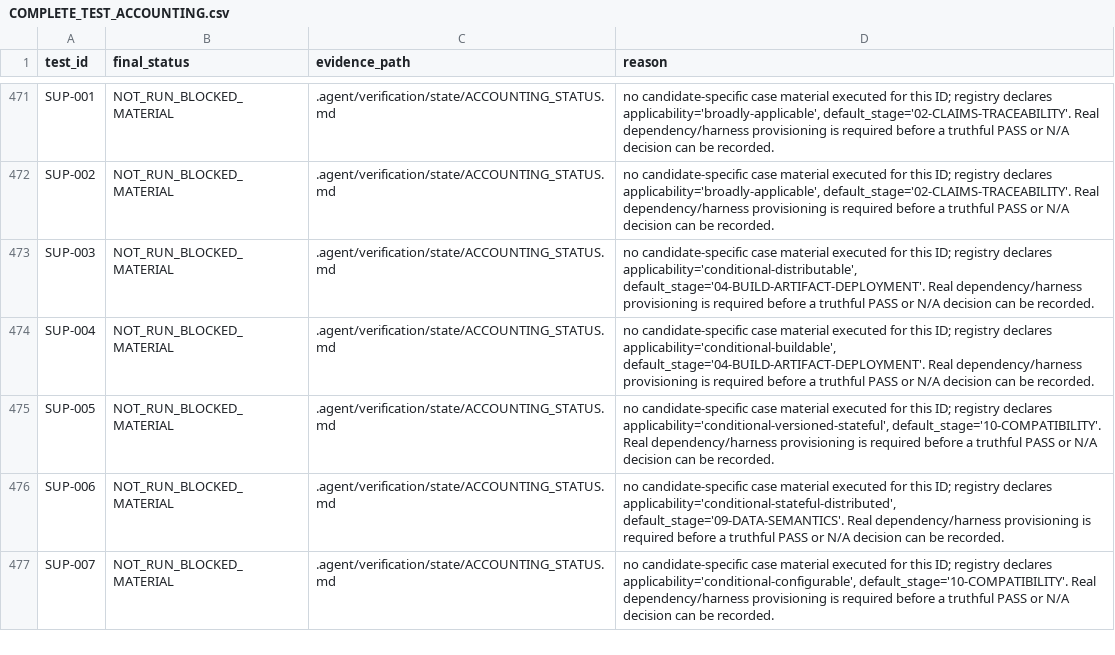
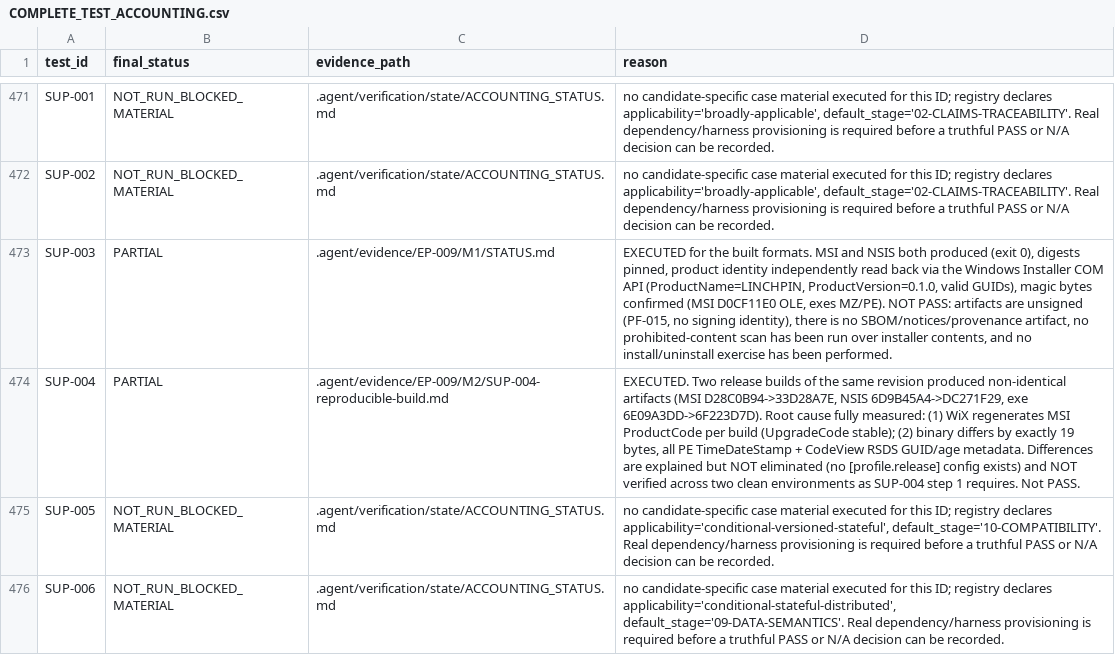
Before and after one commit to dominator509/linchpin-graphlock, a CSV file: .agent/verification/reports/COMPLETE_TEST_ACCOUNTING.csv, drawn as a sheet; only a part is shown, gaps mark what is left out; the shorter side is filled out with more unchanged rows.

Commit message:
test(EP-009/M2): execute SUP-003/SUP-004 artifact gates; find non-reproducible builds
First registry IDs with genuinely executed evidence. Both recorded PARTIAL --
neither meets its pass criteria, and neither is claimed as PASS.

SUP-004 (Reproducible Build): EXECUTED, result NOT byte-identical.
Two `sh scripts/build.sh` runs of the same revision (exit 0 both) produced:
  MSI  D28C0B94...1784E 3002368 B -> 33D28A7E...655F2 3018752 B
  NSIS 6D9B45A4...75081 1964747 B -> DC271F29...3408E 1980959 B
  exe  6E09A3DD...D2A1  8689664 B -> 6F223D7D...CA1D6  8735744 B

Root cause measured, not inferred:
1. WiX regenerates the MSI ProductCode per build. Read back via the Windows
   Installer COM API: UpgradeCode {F521FA25-...} is stable, ProductCode moved
   {A65DA36B-...} -> {84F7C145-...}. MSI File table shows the payload itself
   grew 46080 B, so the difference is the binary, not container metadata.
2. Isolating the binary: builds D and F were the SAME size (8651264 B) with
   different digests. A byte diff shows exactly 19 differing bytes:
   offset 0xF0 = PE TimeDateStamp, three .rdata copies 28 B apart, and the
   16-byte CodeView RSDS block (PDB GUID + age) at 0x66C140.
   No code, data, import or symbol difference.

So every difference is explained, but not eliminated: the repository has no
[profile.release] section at all, so timestamp/PDB normalization is unset, and
SUP-004 step 1 (two clean environments) was not met -- single host only.
Not PASS. Downstream exact-artifact gates are BLOCKED_PREREQUISITE on this.

SUP-003 (Packaging & Distribution): EXECUTED for built formats, PARTIAL.
MSI and NSIS both produce; digests pinned; product identity independently read
back (ProductName=LINCHPIN, ProductVersion=0.1.0); magic bytes confirmed.
Missing for PASS: signing (PF-015), SBOM/notices/provenance, prohibited-content
scan of installer contents, and an install/uninstall exercise.

Accounting now 484/484 with 482 NOT_RUN_BLOCKED_MATERIAL + 2 PARTIAL.
harness-accounting.sh exit 0. Still zero PASS.

Evidence:
  .agent/evidence/EP-009/M2/SUP-004-reproducible-build.md
  .agent/evidence/EP-009/M2/sup-004-raw-evidence.txt
  .agent/verification/state/CASE_RESULTS.json

```diff
--- a/.agent/verification/reports/COMPLETE_TEST_ACCOUNTING.csv
+++ b/.agent/verification/reports/COMPLETE_TEST_ACCOUNTING.csv
@@ -472,4 +472,4 @@ SUP-001,NOT_RUN_BLOCKED_MATERIAL,.agent/verification/state/ACCOUNTING_STATUS.md,
 SUP-002,NOT_RUN_BLOCKED_MATERIAL,.agent/verification/state/ACCOUNTING_STATUS.md,"no candidate-specific case material executed for this ID; registry declares applicability='broadly-applicable', default_stage='02-CLAIMS-TRACEABILITY'. Real dependency/harness provisioning is required before a truthful PASS or N/A decision can be recorded."
-SUP-003,NOT_RUN_BLOCKED_MATERIAL,.agent/verification/state/ACCOUNTING_STATUS.md,"no candidate-specific case material executed for this ID; registry declares applicability='conditional-distributable', default_stage='04-BUILD-ARTIFACT-DEPLOYMENT'. Real dependency/harness provisioning is required before a truthful PASS or N/A decision can be recorded."
-SUP-004,NOT_RUN_BLOCKED_MATERIAL,.agent/verification/state/ACCOUNTING_STATUS.md,"no candidate-specific case material executed for this ID; registry declares applicability='conditional-buildable', default_stage='04-BUILD-ARTIFACT-DEPLOYMENT'. Real dependency/harness provisioning is required before a truthful PASS or N/A decision can be recorded."
+SUP-003,PARTIAL,.agent/evidence/EP-009/M1/STATUS.md,"EXECUTED for the built formats. MSI and NSIS both produced (exit 0), digests pinned, product identity independently read back via the Windows Installer COM API (ProductName=LINCHPIN, ProductVersion=0.1.0, valid GUIDs), magic bytes confirmed (MSI D0CF11E0 OLE, exes MZ/PE). NOT PASS: artifacts are unsigned (PF-015, no signing identity), there is no SBOM/notices/provenance artifact, no prohibited-content scan has been run over installer contents, and no install/uninstall exercise has been performed."
+SUP-004,PARTIAL,.agent/evidence/EP-009/M2/SUP-004-reproducible-build.md,"EXECUTED. Two release builds of the same revision produced non-identical artifacts (MSI D28C0B94->33D28A7E, NSIS 6D9B45A4->DC271F29, exe 6E09A3DD->6F223D7D). Root cause fully measured: (1) WiX regenerates MSI ProductCode per build (UpgradeCode stable); (2) binary differs by exactly 19 bytes, all PE TimeDateStamp + CodeView RSDS GUID/age metadata. Differences are explained but NOT eliminated (no [profile.release] config exists) and NOT verified across two clean environments as SUP-004 step 1 requires. Not PASS."
 SUP-005,NOT_RUN_BLOCKED_MATERIAL,.agent/verification/state/ACCOUNTING_STATUS.md,"no candidate-specific case material executed for this ID; registry declares applicability='conditional-versioned-stateful', default_stage='10-COMPATIBILITY'. Real dependency/harness provisioning is required before a truthful PASS or N/A decision can be recorded."
```
Also changed, not shown: 6 other files.
